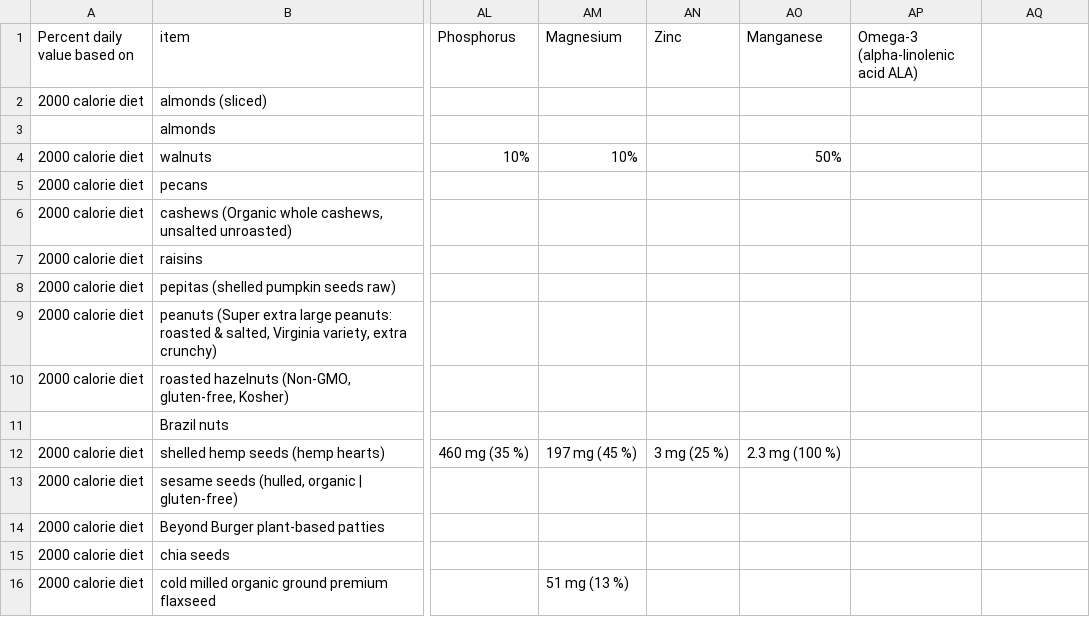
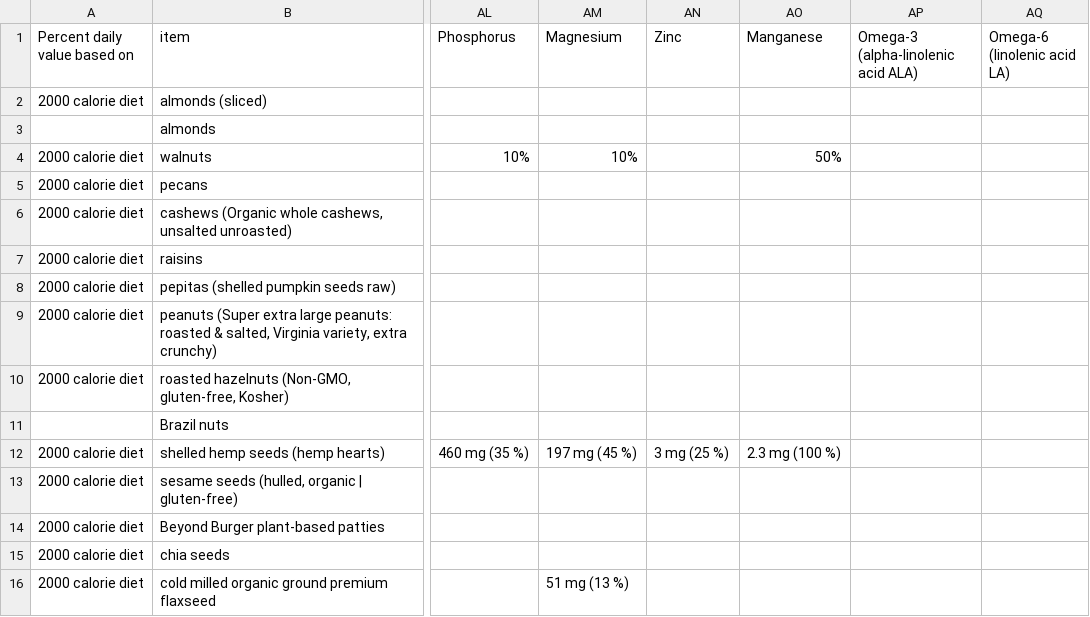
Before and after one commit to Shail-Shouryya/data, a CSV file: nutritionFacts.csv, drawn as a sheet; only a part is shown, gaps mark what is left out; the diff names each change by its address in the sheet, - before the commit and + after, or states it on an @@ line.

Commit message:
adds column for Ω-6 (LA)

```diff
--- a/nutritionFacts.csv
+++ b/nutritionFacts.csv
-AQ1: (empty)
+AQ1: Omega-6 (linolenic acid LA)
```
